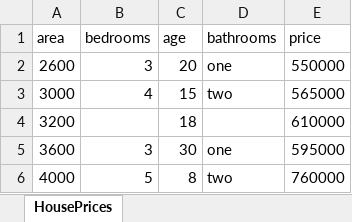
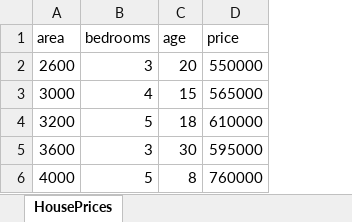
Before and after one commit to mkjubran/MachineLearning, an Excel workbook: 1_Regression/HousesPrices.xlsx, sheet HousePrices, drawn as a sheet; values as stored, in another font and other column widths than the file's, no borders; the diff names each change by its address in the sheet, - before the commit and + after, or states it on an @@ line.

```diff
--- a/1_Regression/HousesPrices.xlsx (sheet HousePrices)
+++ b/1_Regression/HousesPrices.xlsx (sheet HousePrices)
-column D (bathrooms), rows 2-6: one | two |  | one | two
-B4 (bedrooms): (empty)
+B4 (bedrooms): 5
```
Also changed, not shown: 3 other files.
